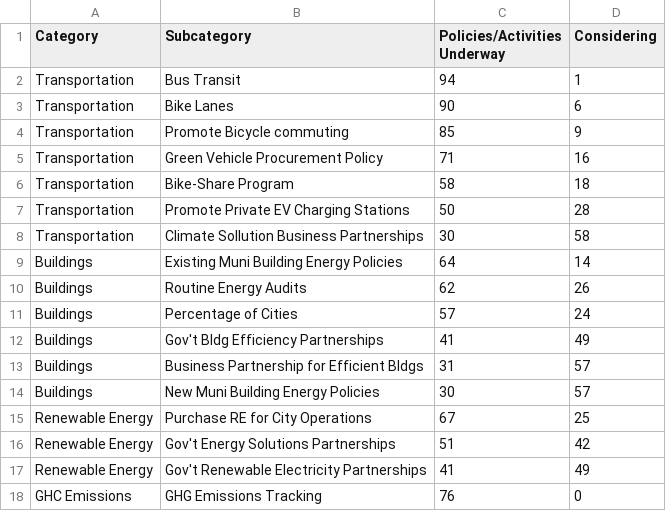
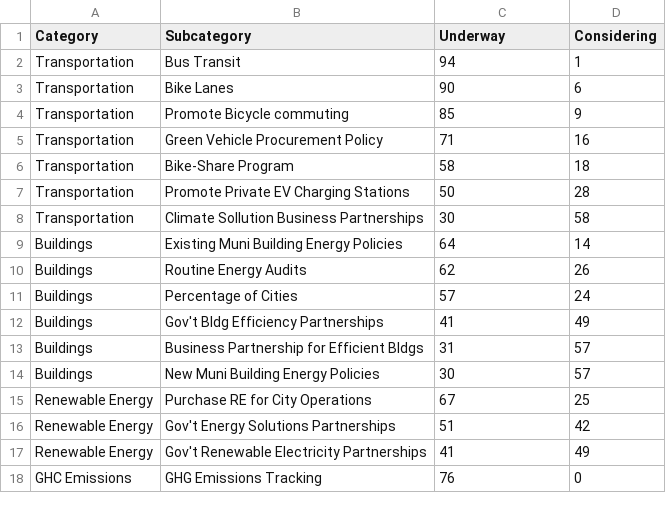
Before and after one commit to hillylew/css-graphics, a CSV file: data/built-environment/us-cities/us-cities3.csv, drawn as a sheet.

```diff
--- a/data/built-environment/us-cities/us-cities3.csv
+++ b/data/built-environment/us-cities/us-cities3.csv
@@ -1,2 +1,2 @@
-Category,Subcategory,Policies/Activities Underway,Considering
+Category,Subcategory,Underway,Considering
 Transportation,Bus Transit,94,1
```
Also changed, not shown: 2 other files.
